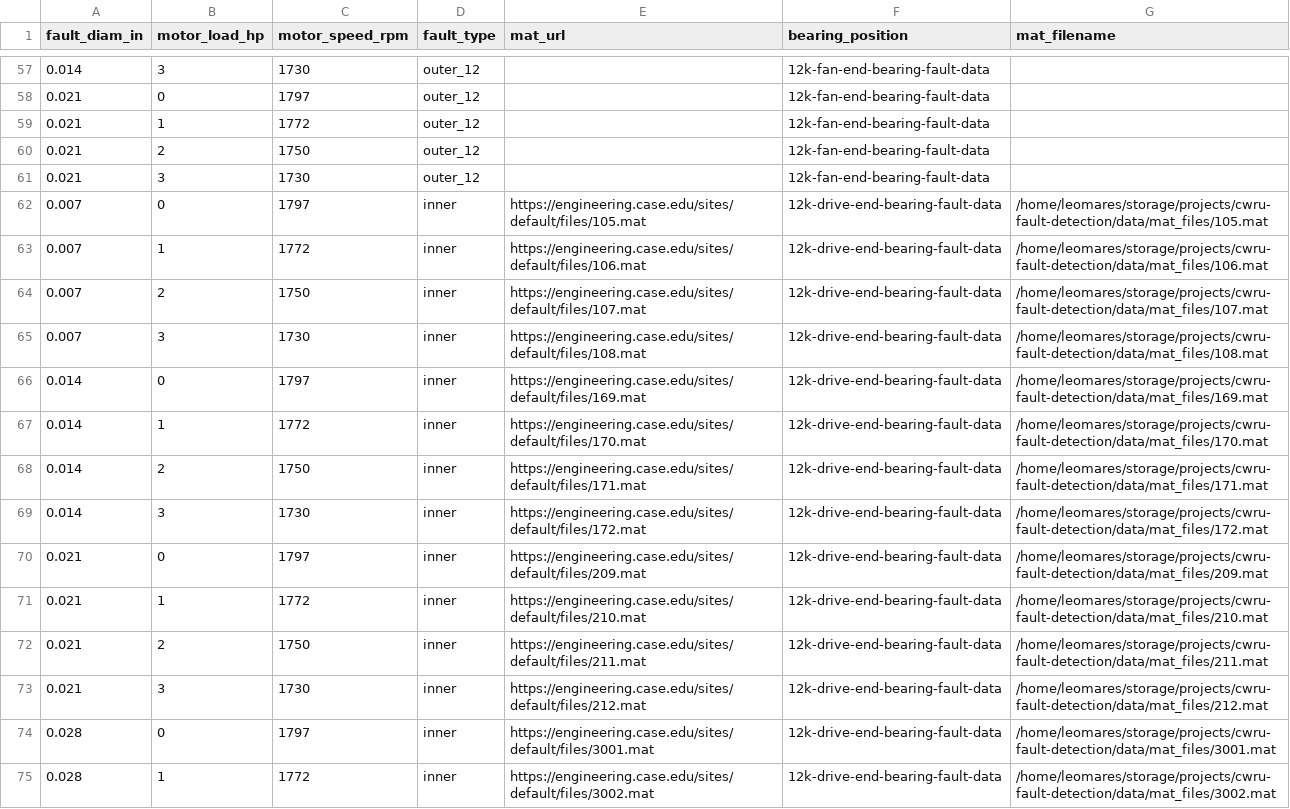
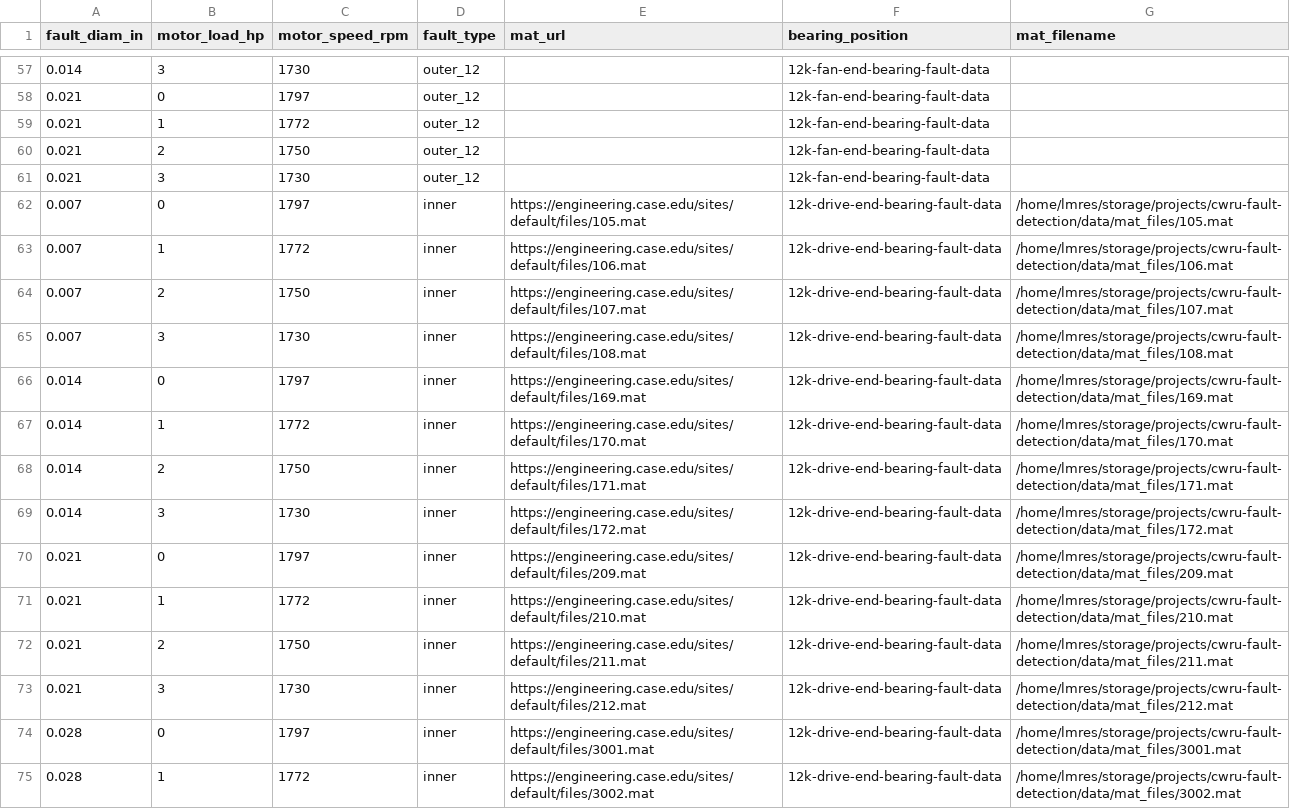
Before and after one commit to Leomares/crwu-fault-detection, a CSV file: data/database.csv, drawn as a sheet; only a part is shown, gaps mark what is left out; the diff covers the shown part only.

```diff
--- a/data/database.csv
+++ b/data/database.csv
@@ -61,15 +61,15 @@ fault_diam_in,motor_load_hp,motor_speed_rpm,fault_type,mat_url,bearing_position,
 0.021,3,1730,outer_12,,12k-fan-end-bearing-fault-data,
-0.007,0,1797,inner,https://engineering.case.edu/sites/default/files/105.mat,12k-drive-end-bearing-fault-data,/home/leomares/storage/projects/cwru-fault-detection/data/mat_files/105.mat
-0.007,1,1772,inner,https://engineering.case.edu/sites/default/files/106.mat,12k-drive-end-bearing-fault-data,/home/leomares/storage/projects/cwru-fault-detection/data/mat_files/106.mat
-0.007,2,1750,inner,https://engineering.case.edu/sites/default/files/107.mat,12k-drive-end-bearing-fault-data,/home/leomares/storage/projects/cwru-fault-detection/data/mat_files/107.mat
-0.007,3,1730,inner,https://engineering.case.edu/sites/default/files/108.mat,12k-drive-end-bearing-fault-data,/home/leomares/storage/projects/cwru-fault-detection/data/mat_files/108.mat
-0.014,0,1797,inner,https://engineering.case.edu/sites/default/files/169.mat,12k-drive-end-bearing-fault-data,/home/leomares/storage/projects/cwru-fault-detection/data/mat_files/169.mat
-0.014,1,1772,inner,https://engineering.case.edu/sites/default/files/170.mat,12k-drive-end-bearing-fault-data,/home/leomares/storage/projects/cwru-fault-detection/data/mat_files/170.mat
-0.014,2,1750,inner,https://engineering.case.edu/sites/default/files/171.mat,12k-drive-end-bearing-fault-data,/home/leomares/storage/projects/cwru-fault-detection/data/mat_files/171.mat
-0.014,3,1730,inner,https://engineering.case.edu/sites/default/files/172.mat,12k-drive-end-bearing-fault-data,/home/leomares/storage/projects/cwru-fault-detection/data/mat_files/172.mat
-0.021,0,1797,inner,https://engineering.case.edu/sites/default/files/209.mat,12k-drive-end-bearing-fault-data,/home/leomares/storage/projects/cwru-fault-detection/data/mat_files/209.mat
-0.021,1,1772,inner,https://engineering.case.edu/sites/default/files/210.mat,12k-drive-end-bearing-fault-data,/home/leomares/storage/projects/cwru-fault-detection/data/mat_files/210.mat
-0.021,2,1750,inner,https://engineering.case.edu/sites/default/files/211.mat,12k-drive-end-bearing-fault-data,/home/leomares/storage/projects/cwru-fault-detection/data/mat_files/211.mat
-0.021,3,1730,inner,https://engineering.case.edu/sites/default/files/212.mat,12k-drive-end-bearing-fault-data,/home/leomares/storage/projects/cwru-fault-detection/data/mat_files/212.mat
-0.028,0,1797,inner,https://engineering.case.edu/sites/default/files/3001.mat,12k-drive-end-bearing-fault-data,/home/leomares/storage/projects/cwru-fault-detection/data/mat_files/3001.mat
-0.028,1,1772,inner,https://engineering.case.edu/sites/default/files/3002.mat,12k-drive-end-bearing-fault-data,/home/leomares/storage/projects/cwru-fault-detection/data/mat_files/3002.mat
+0.007,0,1797,inner,https://engineering.case.edu/sites/default/files/105.mat,12k-drive-end-bearing-fault-data,/home/lmres/storage/projects/cwru-fault-detection/data/mat_files/105.mat
+0.007,1,1772,inner,https://engineering.case.edu/sites/default/files/106.mat,12k-drive-end-bearing-fault-data,/home/lmres/storage/projects/cwru-fault-detection/data/mat_files/106.mat
+0.007,2,1750,inner,https://engineering.case.edu/sites/default/files/107.mat,12k-drive-end-bearing-fault-data,/home/lmres/storage/projects/cwru-fault-detection/data/mat_files/107.mat
+0.007,3,1730,inner,https://engineering.case.edu/sites/default/files/108.mat,12k-drive-end-bearing-fault-data,/home/lmres/storage/projects/cwru-fault-detection/data/mat_files/108.mat
+0.014,0,1797,inner,https://engineering.case.edu/sites/default/files/169.mat,12k-drive-end-bearing-fault-data,/home/lmres/storage/projects/cwru-fault-detection/data/mat_files/169.mat
+0.014,1,1772,inner,https://engineering.case.edu/sites/default/files/170.mat,12k-drive-end-bearing-fault-data,/home/lmres/storage/projects/cwru-fault-detection/data/mat_files/170.mat
+0.014,2,1750,inner,https://engineering.case.edu/sites/default/files/171.mat,12k-drive-end-bearing-fault-data,/home/lmres/storage/projects/cwru-fault-detection/data/mat_files/171.mat
+0.014,3,1730,inner,https://engineering.case.edu/sites/default/files/172.mat,12k-drive-end-bearing-fault-data,/home/lmres/storage/projects/cwru-fault-detection/data/mat_files/172.mat
+0.021,0,1797,inner,https://engineering.case.edu/sites/default/files/209.mat,12k-drive-end-bearing-fault-data,/home/lmres/storage/projects/cwru-fault-detection/data/mat_files/209.mat
+0.021,1,1772,inner,https://engineering.case.edu/sites/default/files/210.mat,12k-drive-end-bearing-fault-data,/home/lmres/storage/projects/cwru-fault-detection/data/mat_files/210.mat
+0.021,2,1750,inner,https://engineering.case.edu/sites/default/files/211.mat,12k-drive-end-bearing-fault-data,/home/lmres/storage/projects/cwru-fault-detection/data/mat_files/211.mat
+0.021,3,1730,inner,https://engineering.case.edu/sites/default/files/212.mat,12k-drive-end-bearing-fault-data,/home/lmres/storage/projects/cwru-fault-detection/data/mat_files/212.mat
+0.028,0,1797,inner,https://engineering.case.edu/sites/default/files/3001.mat,12k-drive-end-bearing-fault-data,/home/lmres/storage/projects/cwru-fault-detection/data/mat_files/3001.mat
+0.028,1,1772,inner,https://engineering.case.edu/sites/default/files/3002.mat,12k-drive-end-bearing-fault-data,/home/lmres/storage/projects/cwru-fault-detection/data/mat_files/3002.mat
```
Also changed, not shown: 147 edited cells elsewhere in this file, 6 other files.
